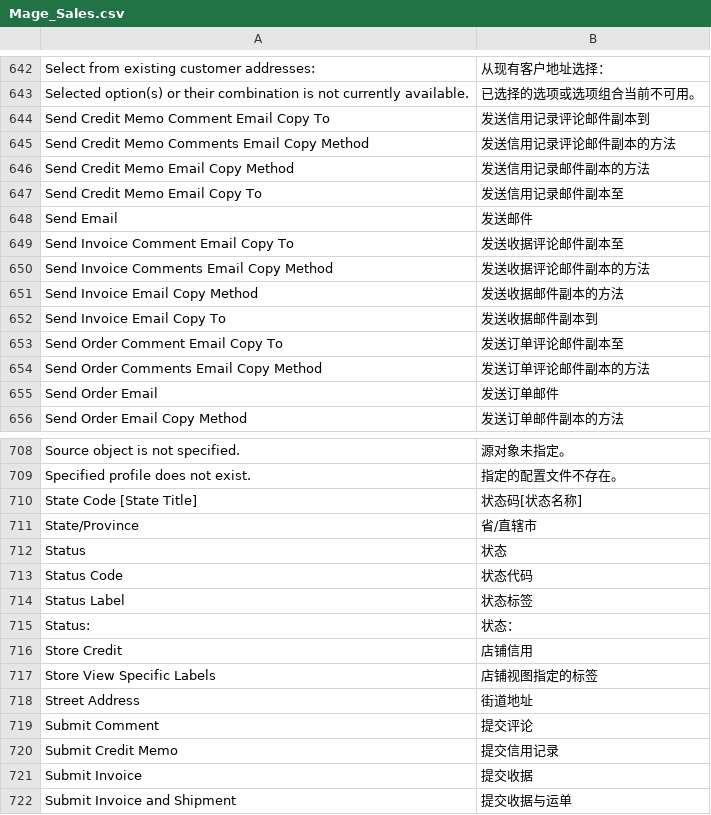
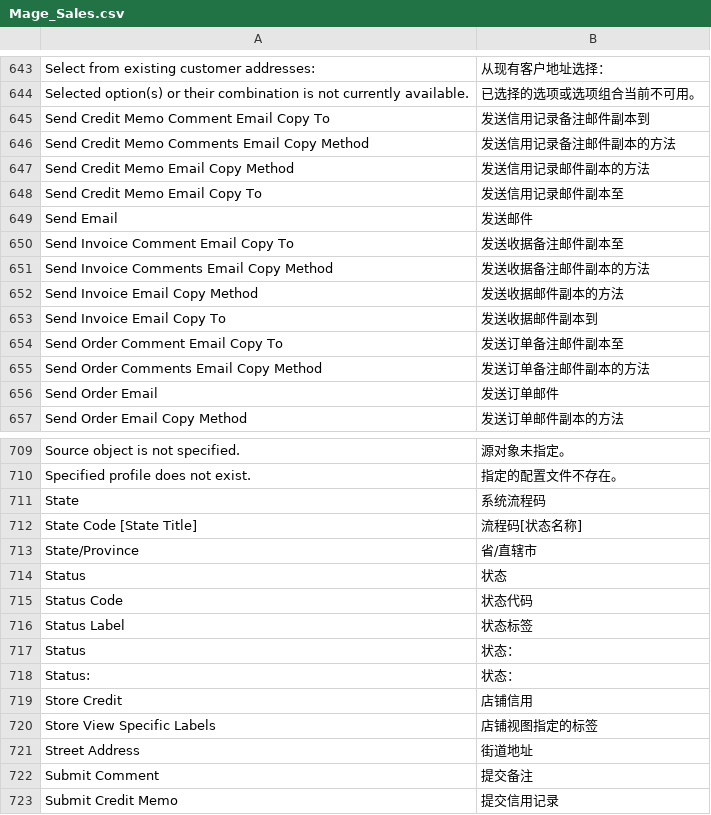
Before and after one commit to guohuadeng/sunpopMagentoTheme, a CSV file: app/locale/zh_CN/Mage_Sales.csv, drawn as a sheet; only a part is shown, gaps mark what is left out; the shorter side is filled out with more unchanged rows; the diff covers the shown part only.

```diff
--- a/app/locale/zh_CN/Mage_Sales.csv
+++ b/app/locale/zh_CN/Mage_Sales.csv
@@ -643,4 +644,4 @@
 "Selected option(s) or their combination is not currently available.","已选择的选项或选项组合当前不可用。"
-"Send Credit Memo Comment Email Copy To","发送信用记录评论邮件副本到"
-"Send Credit Memo Comments Email Copy Method","发送信用记录评论邮件副本的方法"
+"Send Credit Memo Comment Email Copy To","发送信用记录备注邮件副本到"
+"Send Credit Memo Comments Email Copy Method","发送信用记录备注邮件副本的方法"
 "Send Credit Memo Email Copy Method","发送信用记录邮件副本的方法"
@@ -648,8 +649,8 @@
 "Send Email","发送邮件"
-"Send Invoice Comment Email Copy To","发送收据评论邮件副本至"
-"Send Invoice Comments Email Copy Method","发送收据评论邮件副本的方法"
+"Send Invoice Comment Email Copy To","发送收据备注邮件副本至"
+"Send Invoice Comments Email Copy Method","发送收据备注邮件副本的方法"
 "Send Invoice Email Copy Method","发送收据邮件副本的方法"
 "Send Invoice Email Copy To","发送收据邮件副本到"
-"Send Order Comment Email Copy To","发送订单评论邮件副本至"
-"Send Order Comments Email Copy Method","发送订单评论邮件副本的方法"
+"Send Order Comment Email Copy To","发送订单备注邮件副本至"
+"Send Order Comments Email Copy Method","发送订单备注邮件副本的方法"
 "Send Order Email","发送订单邮件"
@@ -709,3 +710,4 @@
 "Specified profile does not exist.","指定的配置文件不存在。"
-"State Code [State Title]","状态码[状态名称]"
+"State","系统流程码"
+"State Code [State Title]","流程码[状态名称]"
 "State/Province","省/直辖市"
@@ -714,2 +716,3 @@
 "Status Label","状态标签"
+"Status","状态："
 "Status:","状态："
@@ -718,3 +721,3 @@
 "Street Address","街道地址"
-"Submit Comment","提交评论"
+"Submit Comment","提交备注"
 "Submit Credit Memo","提交信用记录"
```
Also changed, not shown: 2 added rows and 37 edited cells elsewhere in this file, app/locale/zh_CN/Mage_Adminhtml.csv, app/locale/zh_CN/Mage_Checkout.csv, 1 other file.
